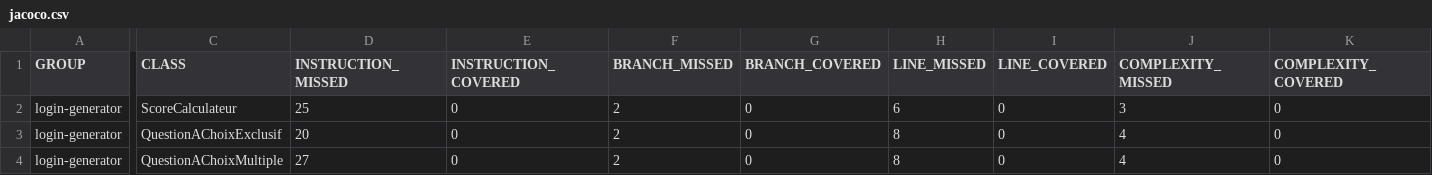
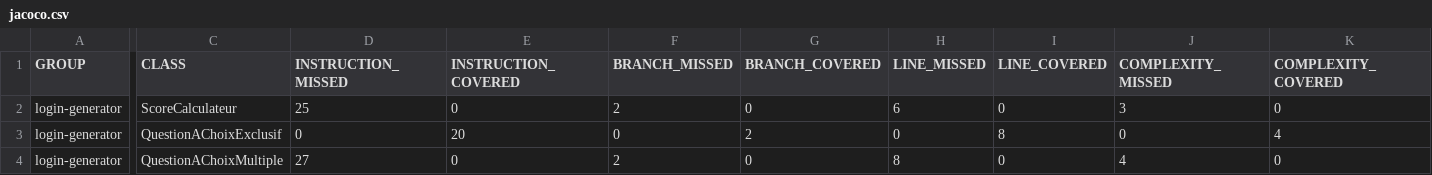
Before and after one commit to lualonssso/question-score, a CSV file: target/site/jacoco/jacoco.csv, drawn as a sheet; only a part is shown, gaps mark what is left out; the diff covers the shown part only; the diff names each change by its address in the sheet, - before the commit and + after, or states it on an @@ line.

```diff
--- a/target/site/jacoco/jacoco.csv
+++ b/target/site/jacoco/jacoco.csv
-D3 (INSTRUCTION_MISSED): 20
+D3 (INSTRUCTION_MISSED): 0
-E3 (INSTRUCTION_COVERED): 0
+E3 (INSTRUCTION_COVERED): 20
-F3 (BRANCH_MISSED): 2
+F3 (BRANCH_MISSED): 0
-G3 (BRANCH_COVERED): 0
+G3 (BRANCH_COVERED): 2
-H3 (LINE_MISSED): 8
+H3 (LINE_MISSED): 0
-I3 (LINE_COVERED): 0
+I3 (LINE_COVERED): 8
-J3 (COMPLEXITY_MISSED): 4
+J3 (COMPLEXITY_MISSED): 0
-K3 (COMPLEXITY_COVERED): 0
+K3 (COMPLEXITY_COVERED): 4
```
Also changed, not shown: 2 edited cells elsewhere in this file, 23 other files.
